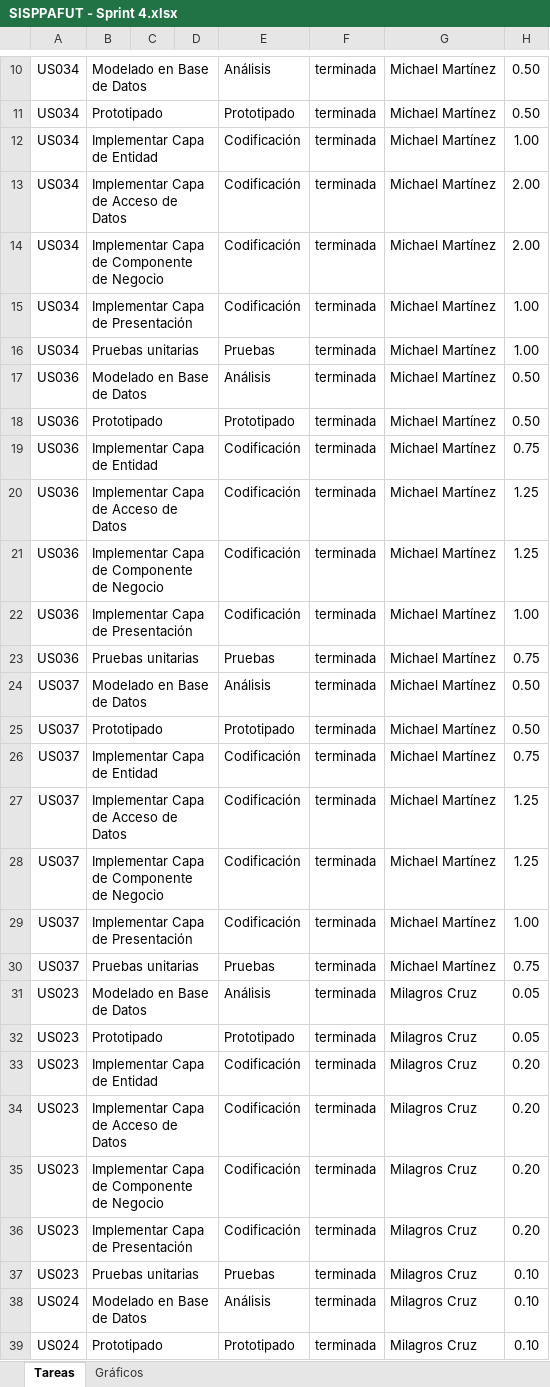
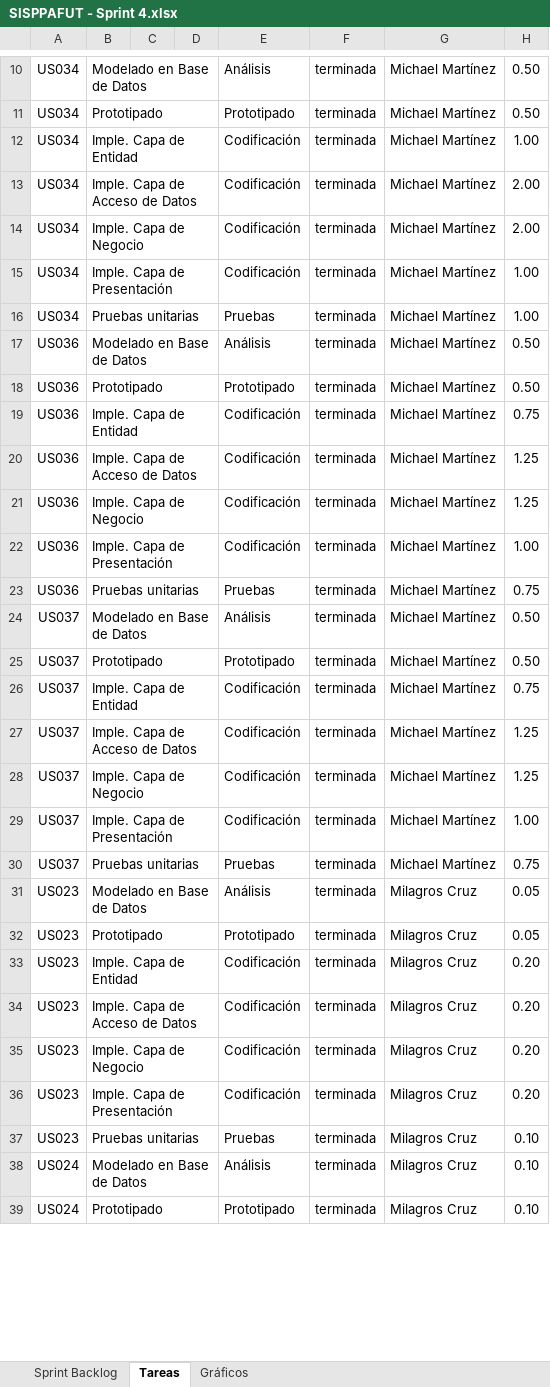
Before and after one commit to michaelrmartinezm/sisppafut, an Excel workbook: Documentos/SISPPAFUT - Sprint 4.xlsx, sheet Tareas, drawn as a sheet; only a part is shown, gaps mark what is left out; values as stored, in another font and other column widths than the file's, no borders; conditional formats not drawn; the diff covers the shown part only; the diff names each change by its address in the sheet, - before the commit and + after, or states it on an @@ line.

```diff
--- a/Documentos/SISPPAFUT - Sprint 4.xlsx (sheet Tareas)
+++ b/Documentos/SISPPAFUT - Sprint 4.xlsx (sheet Tareas)
@@ sheet tab unhidden: Sprint Backlog @@
-B12: Implementar Capa de Entidad
+B12: Imple. Capa de Entidad
-B13: Implementar Capa de Acceso de Datos
+B13: Imple. Capa de Acceso de Datos
-B14: Implementar Capa de Componente de Negocio
+B14: Imple. Capa de Negocio
-B15: Implementar Capa de Presentación
+B15: Imple. Capa de Presentación
-B19: Implementar Capa de Entidad
+B19: Imple. Capa de Entidad
-B20: Implementar Capa de Acceso de Datos
+B20: Imple. Capa de Acceso de Datos
-B21: Implementar Capa de Componente de Negocio
+B21: Imple. Capa de Negocio
-B22: Implementar Capa de Presentación
+B22: Imple. Capa de Presentación
-B26: Implementar Capa de Entidad
+B26: Imple. Capa de Entidad
-B27: Implementar Capa de Acceso de Datos
+B27: Imple. Capa de Acceso de Datos
-B28: Implementar Capa de Componente de Negocio
+B28: Imple. Capa de Negocio
-B29: Implementar Capa de Presentación
+B29: Imple. Capa de Presentación
-B33: Implementar Capa de Entidad
+B33: Imple. Capa de Entidad
-B34: Implementar Capa de Acceso de Datos
+B34: Imple. Capa de Acceso de Datos
-B35: Implementar Capa de Componente de Negocio
+B35: Imple. Capa de Negocio
-B36: Implementar Capa de Presentación
+B36: Imple. Capa de Presentación
```
Also changed, not shown: 1 added row, 1 removed row, 1 moved row, 31 edited cells and cell formats elsewhere in this sheet, formulas that keep their value, charts or pictures, Documentos/SISPPAFUT - Sprint 1.xlsx, Documentos/SISPPAFUT - Sprint 2.xlsx, 6 other files.
